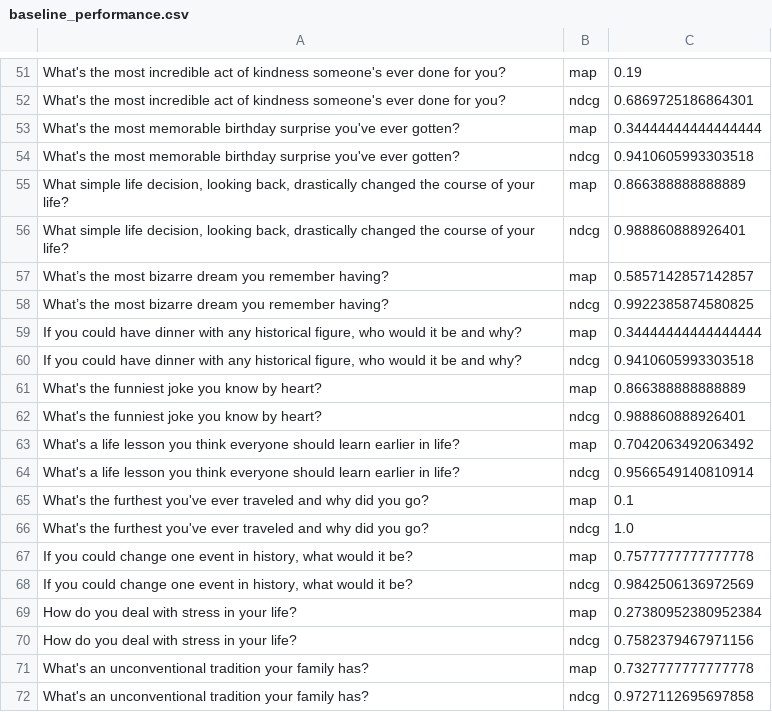
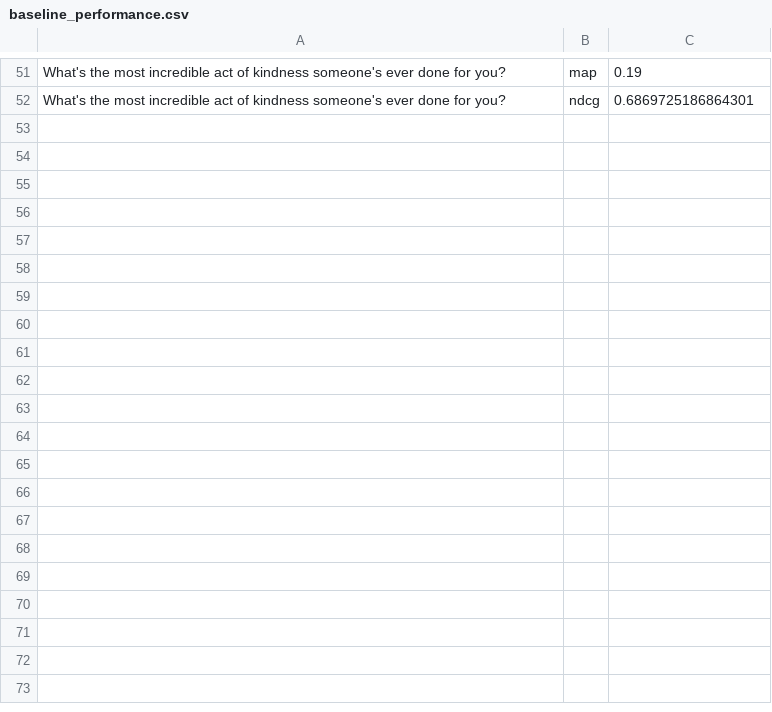
Before and after one commit to haleyej/EECS_549_final_proj, a CSV file: eval/baseline_performance.csv, drawn as a sheet; only a part is shown, gaps mark what is left out; the diff covers the shown part only; the diff names each change by its address in the sheet, - before the commit and + after, or states it on an @@ line.

```diff
--- a/eval/baseline_performance.csv
+++ b/eval/baseline_performance.csv
-row 53: What's the most memorable birthday surprise you've ever gotten? | map | 0.34444444444444444
-row 54: What's the most memorable birthday surprise you've ever gotten? | ndcg | 0.9410605993303518
-row 55: What simple life decision, looking back, drastically changed the course of your life? | map | 0.866388888888889
-row 56: What simple life decision, looking back, drastically changed the course of your life? | ndcg | 0.988860888926401
-row 57: What’s the most bizarre dream you remember having? | map | 0.5857142857142857
-row 58: What’s the most bizarre dream you remember having? | ndcg | 0.9922385874580825
-row 59: If you could have dinner with any historical figure, who would it be and why? | map | 0.34444444444444444
-row 60: If you could have dinner with any historical figure, who would it be and why? | ndcg | 0.9410605993303518
-row 61: What's the funniest joke you know by heart? | map | 0.866388888888889
-row 62: What's the funniest joke you know by heart? | ndcg | 0.988860888926401
-row 63: What's a life lesson you think everyone should learn earlier in life? | map | 0.7042063492063492
-row 64: What's a life lesson you think everyone should learn earlier in life? | ndcg | 0.9566549140810914
-row 65: What's the furthest you've ever traveled and why did you go? | map | 0.1
-row 66: What's the furthest you've ever traveled and why did you go? | ndcg | 1.0
-row 67: If you could change one event in history, what would it be? | map | 0.7577777777777778
-row 68: If you could change one event in history, what would it be? | ndcg | 0.9842506136972569
-row 69: How do you deal with stress in your life? | map | 0.27380952380952384
-row 70: How do you deal with stress in your life? | ndcg | 0.7582379467971156
-row 71: What's an unconventional tradition your family has? | map | 0.7327777777777778
-row 72: What's an unconventional tradition your family has? | ndcg | 0.9727112695697858
```
Also changed, not shown: 32 removed rows elsewhere in this file, eval/simple_evaluation_queries.csv, 9 other files.
